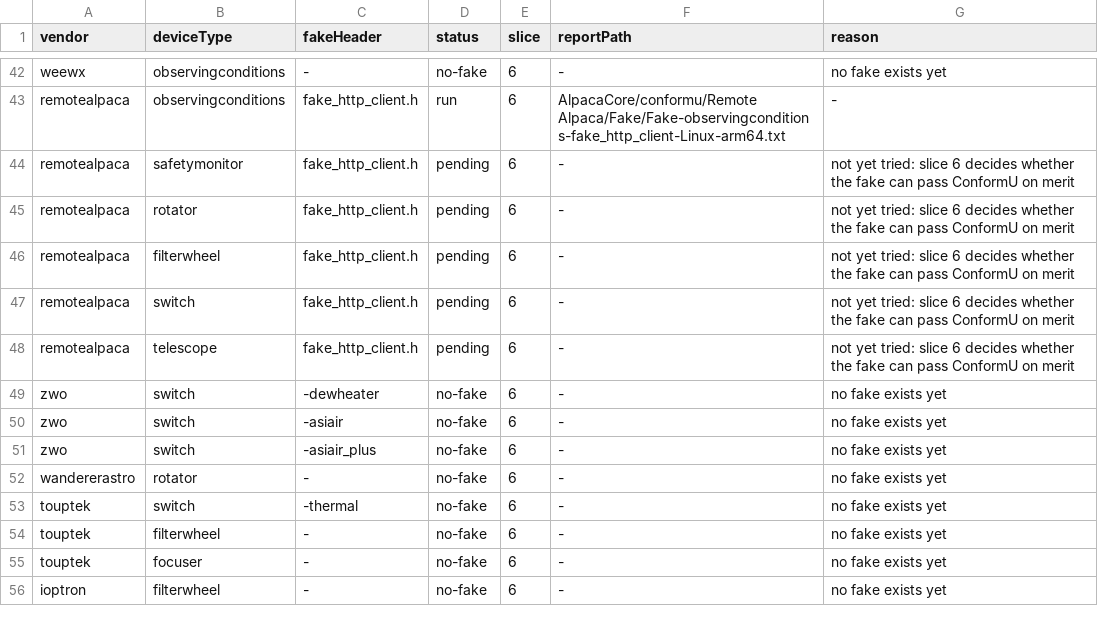
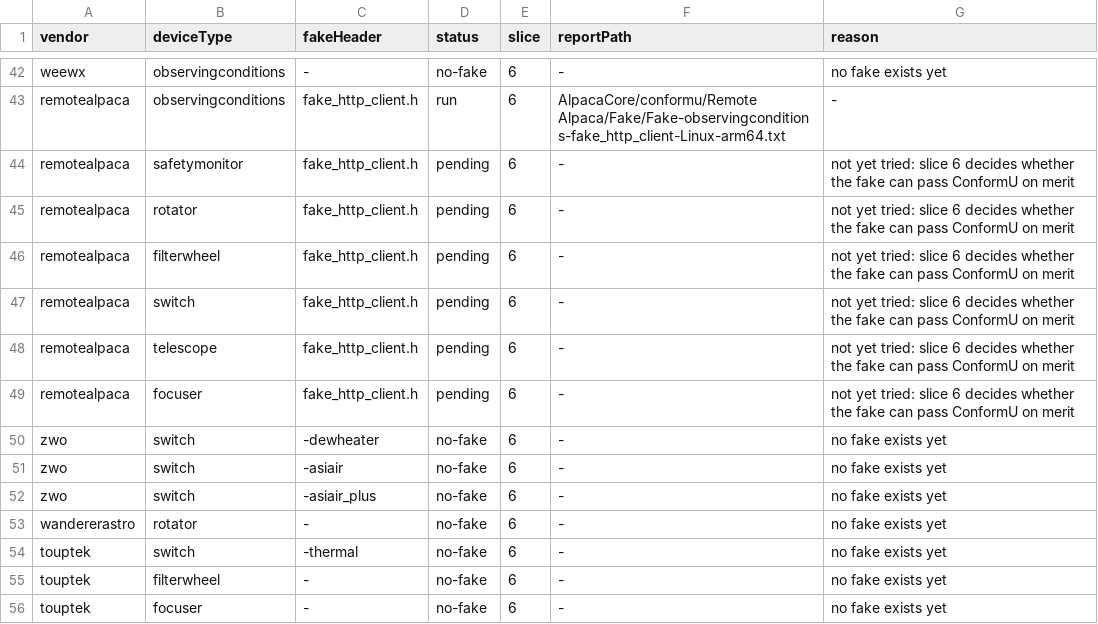
Before and after one commit to open-astro/AlpacaBridge, a TSV file: scripts/conformu_fake_runs.tsv, drawn as a sheet; only a part is shown, gaps mark what is left out; the shorter side is filled out with more unchanged rows.

```diff
--- a/scripts/conformu_fake_runs.tsv
+++ b/scripts/conformu_fake_runs.tsv
@@ -48,2 +48,3 @@ remotealpaca	switch	fake_http_client.h	pending	6	-	not yet tried: slice 6 decide
 remotealpaca	telescope	fake_http_client.h	pending	6	-	not yet tried: slice 6 decides whether the fake can pass ConformU on merit
+remotealpaca	focuser	fake_http_client.h	pending	6	-	not yet tried: slice 6 decides whether the fake can pass ConformU on merit
 zwo	switch	-dewheater	no-fake	6	-	no fake exists yet
```
Also changed, not shown: 27 other files.
